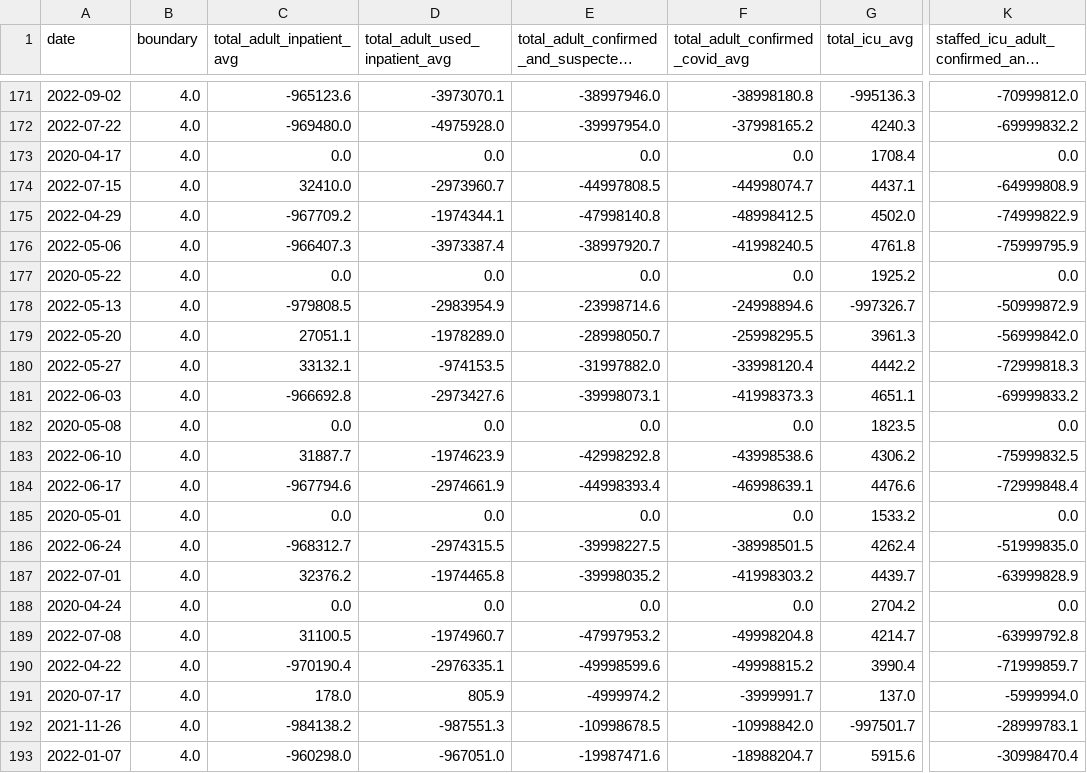
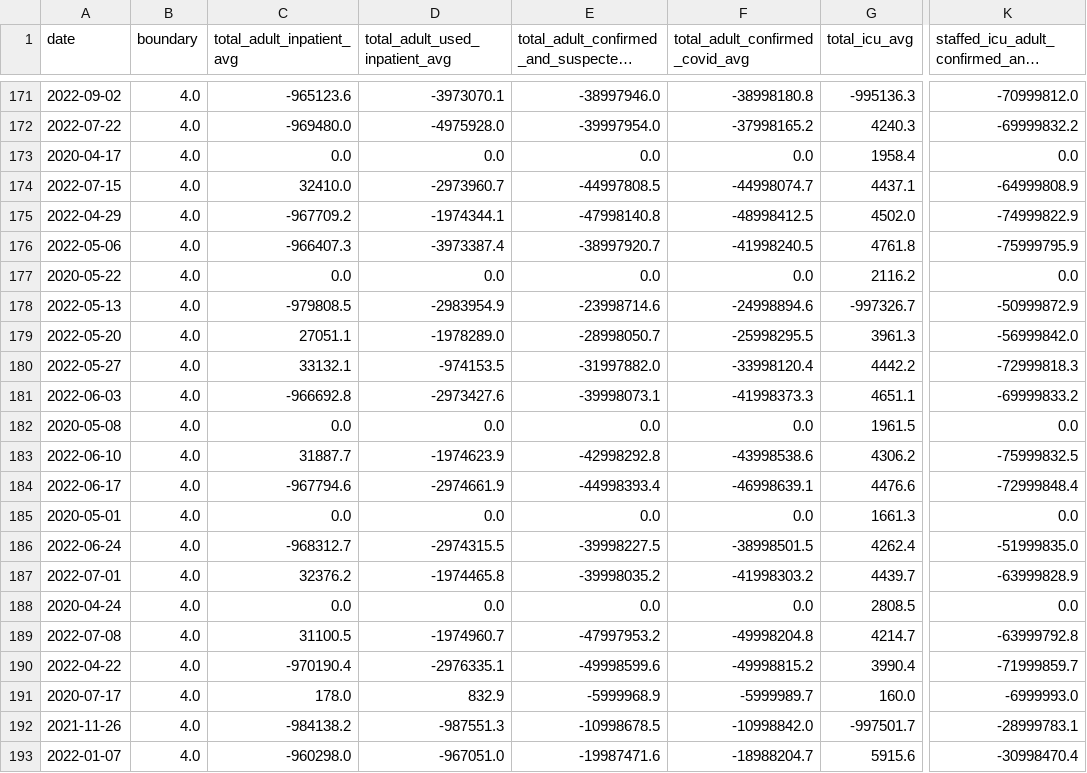
Before and after one commit to DLab/PoC-NY-data, a CSV file: output/Hospital-Data/hospitalData_State_NY.csv, drawn as a sheet; only a part is shown, gaps mark what is left out; long unchanged cells end in …; the diff covers the shown part only; the diff names each change by its address in the sheet, - before the commit and + after, or states it on an @@ line.

```diff
--- a/output/Hospital-Data/hospitalData_State_NY.csv
+++ b/output/Hospital-Data/hospitalData_State_NY.csv
-G173 (total_icu_avg): 1708.4
+G173 (total_icu_avg): 1958.4
-G177 (total_icu_avg): 1925.2
+G177 (total_icu_avg): 2116.2
-G182 (total_icu_avg): 1823.5
+G182 (total_icu_avg): 1961.5
-G185 (total_icu_avg): 1533.2
+G185 (total_icu_avg): 1661.3
-G188 (total_icu_avg): 2704.2
+G188 (total_icu_avg): 2808.5
-D191 (total_adult_used_inpatient_avg): 805.9
+D191 (total_adult_used_inpatient_avg): 832.9
-E191: -4999974.2
+E191: -5999968.9
-F191 (total_adult_confirmed_covid_avg): -3999991.7
+F191 (total_adult_confirmed_covid_avg): -5999989.7
-G191 (total_icu_avg): 137.0
+G191 (total_icu_avg): 160.0
-K191: -5999994.0
+K191: -6999993.0
```
Also changed, not shown: 36 edited cells elsewhere in this file, 2 other files.
